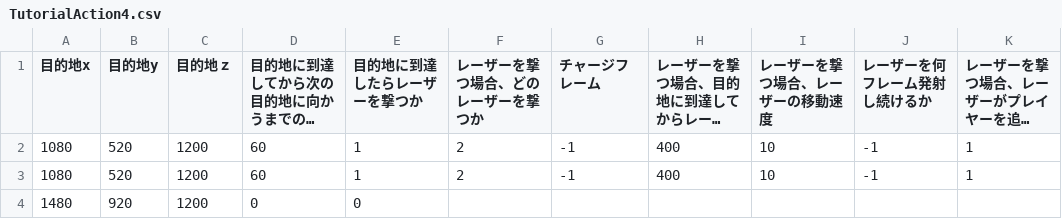
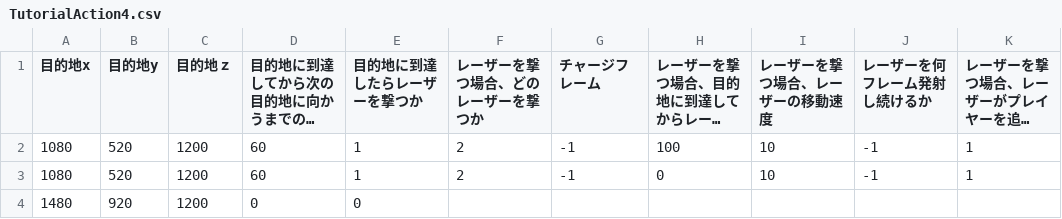
Before and after one commit to YYY0427/SPACE-REFLECT, a CSV file: Game/Data/EnemyAction/TutorialAction4.csv, drawn as a sheet; long unchanged cells end in …; the diff names each change by its address in the sheet, - before the commit and + after, or states it on an @@ line.

```diff
--- a/Game/Data/EnemyAction/TutorialAction4.csv
+++ b/Game/Data/EnemyAction/TutorialAction4.csv
-H2: 400
+H2: 100
-H3: 400
+H3: 0
```
Also changed, not shown: Game/Data/Csv/Message.csv, Game/Data/EnemyAction/TutorialAction3.csv, 21 other files.
